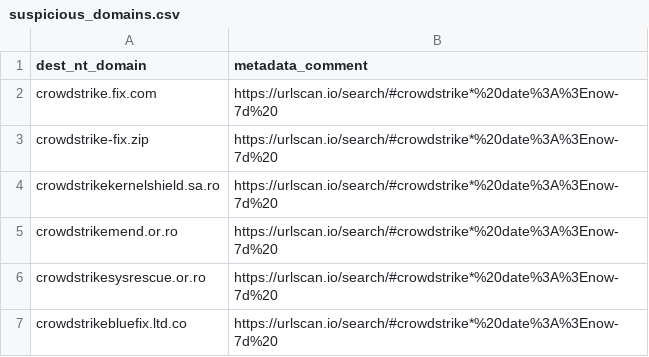
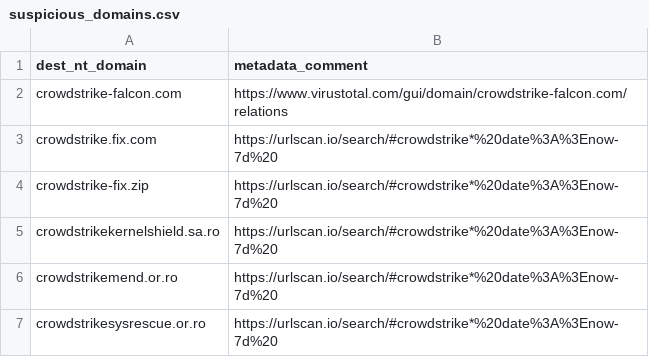
Before and after one commit to mthcht/Purpleteam, a CSV file: Detection/Threat Hunting/CROWDSTRIKE_BSOD_scams/IOCS/suspicious_domains.csv, drawn as a sheet; only a part is shown; the shorter side is filled out with more unchanged rows.

Commit message:
Update suspicious_domains.csv

```diff
--- a/Detection/Threat Hunting/CROWDSTRIKE_BSOD_scams/IOCS/suspicious_domains.csv
+++ b/Detection/Threat Hunting/CROWDSTRIKE_BSOD_scams/IOCS/suspicious_domains.csv
@@ -1,2 +1,3 @@
 dest_nt_domain,metadata_comment
+crowdstrike-falcon.com,https://www.virustotal.com/gui/domain/crowdstrike-falcon.com/relations
 crowdstrike.fix.com,https://urlscan.io/search/#crowdstrike*%20date%3A%3Enow-7d%20
```
